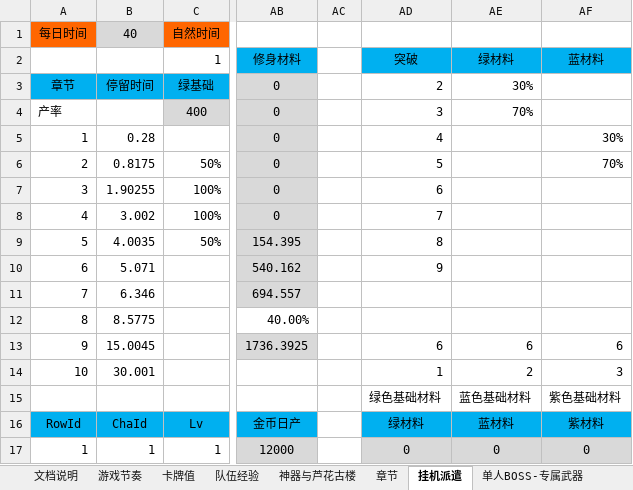
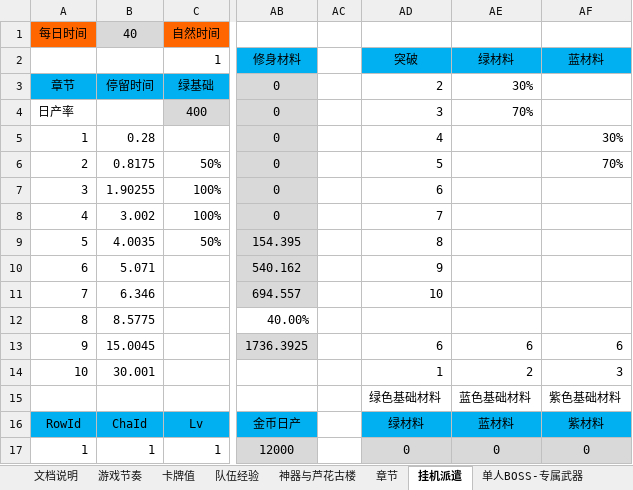
Before and after one commit to hataksumo/DesignerDoc, an Excel workbook: 策划案/镇魂街/新经济总表.xlsx, sheet 挂机派遣, drawn as a sheet; only a part is shown, gaps mark what is left out; values as stored, in another font and other column widths than the file's, no borders; the diff names each change by its address in the sheet, - before the commit and + after, or states it on an @@ line.

```diff
--- a/策划案/镇魂街/新经济总表.xlsx (sheet 挂机派遣)
+++ b/策划案/镇魂街/新经济总表.xlsx (sheet 挂机派遣)
-A4: 产率
+A4: 日产率
-AD11: (empty)
+AD11: 10
```
Also changed, not shown: sheet 游戏节奏, sheet 卡牌值, sheet 章节, formulas that keep their value, 策划案/镇魂街/新属性投放.xlsx, 1 other file.
